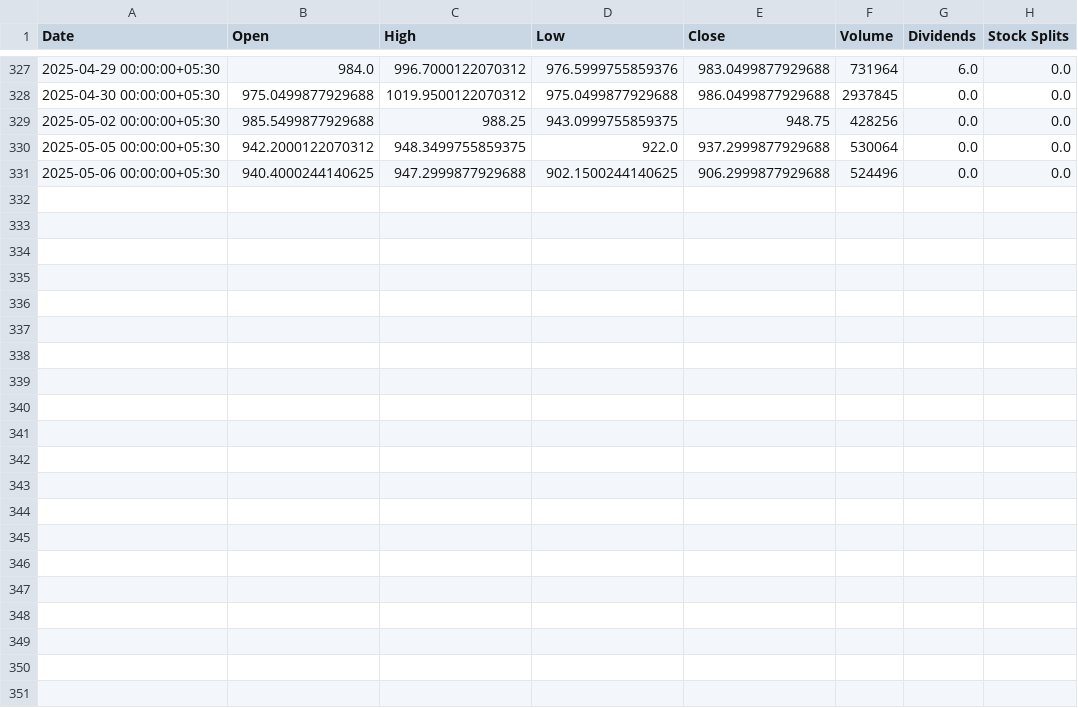
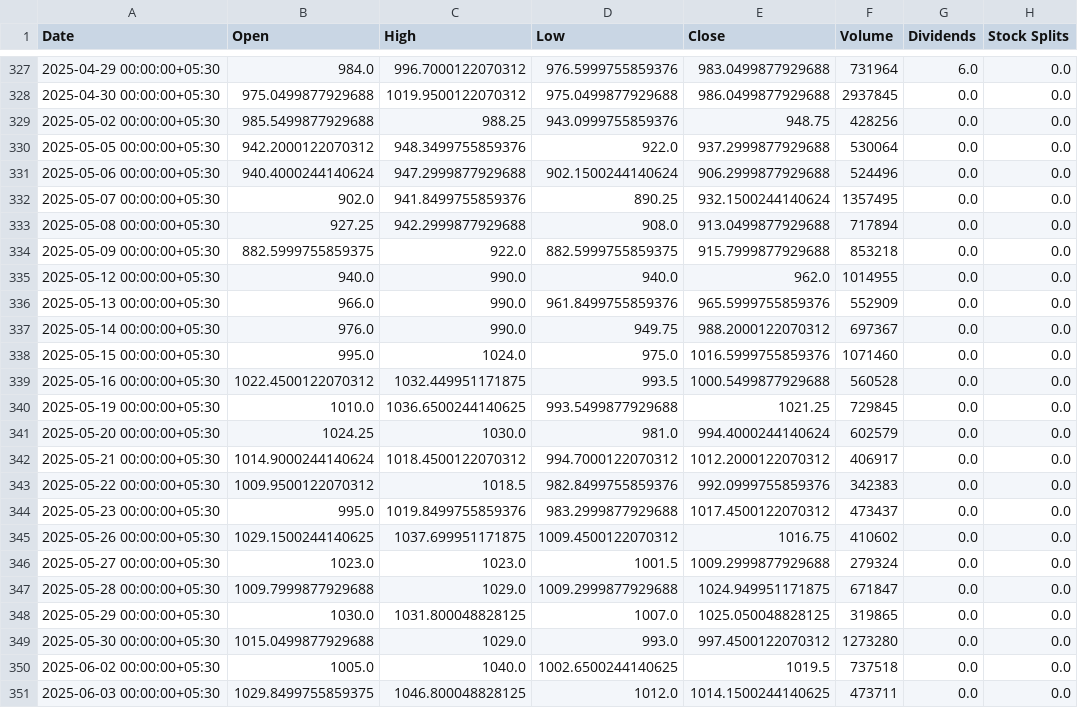
Before and after one commit to parthindia47/scan360, a CSV file: stock_charts/360ONE.csv, drawn as a sheet; only a part is shown, gaps mark what is left out.

```diff
--- a/stock_charts/360ONE.csv
+++ b/stock_charts/360ONE.csv
@@ -328,4 +328,24 @@ Date,Open,High,Low,Close,Volume,Dividends,Stock Splits
 2025-04-30 00:00:00+05:30,975.0499877929688,1019.9500122070312,975.0499877929688,986.0499877929688,2937845,0.0,0.0
-2025-05-02 00:00:00+05:30,985.5499877929688,988.25,943.0999755859375,948.75,428256,0.0,0.0
-2025-05-05 00:00:00+05:30,942.2000122070312,948.3499755859375,922.0,937.2999877929688,530064,0.0,0.0
-2025-05-06 00:00:00+05:30,940.4000244140625,947.2999877929688,902.1500244140625,906.2999877929688,524496,0.0,0.0
+2025-05-02 00:00:00+05:30,985.5499877929688,988.25,943.0999755859376,948.75,428256,0.0,0.0
+2025-05-05 00:00:00+05:30,942.2000122070312,948.3499755859376,922.0,937.2999877929688,530064,0.0,0.0
+2025-05-06 00:00:00+05:30,940.4000244140624,947.2999877929688,902.1500244140624,906.2999877929688,524496,0.0,0.0
+2025-05-07 00:00:00+05:30,902.0,941.8499755859376,890.25,932.1500244140624,1357495,0.0,0.0
+2025-05-08 00:00:00+05:30,927.25,942.2999877929688,908.0,913.0499877929688,717894,0.0,0.0
+2025-05-09 00:00:00+05:30,882.5999755859375,922.0,882.5999755859375,915.7999877929688,853218,0.0,0.0
+2025-05-12 00:00:00+05:30,940.0,990.0,940.0,962.0,1014955,0.0,0.0
+2025-05-13 00:00:00+05:30,966.0,990.0,961.8499755859376,965.5999755859376,552909,0.0,0.0
+2025-05-14 00:00:00+05:30,976.0,990.0,949.75,988.2000122070312,697367,0.0,0.0
+2025-05-15 00:00:00+05:30,995.0,1024.0,975.0,1016.5999755859376,1071460,0.0,0.0
+2025-05-16 00:00:00+05:30,1022.4500122070312,1032.449951171875,993.5,1000.5499877929688,560528,0.0,0.0
+2025-05-19 00:00:00+05:30,1010.0,1036.6500244140625,993.5499877929688,1021.25,729845,0.0,0.0
+2025-05-20 00:00:00+05:30,1024.25,1030.0,981.0,994.4000244140624,602579,0.0,0.0
+2025-05-21 00:00:00+05:30,1014.9000244140624,1018.4500122070312,994.7000122070312,1012.2000122070312,406917,0.0,0.0
+2025-05-22 00:00:00+05:30,1009.9500122070312,1018.5,982.8499755859376,992.0999755859376,342383,0.0,0.0
+2025-05-23 00:00:00+05:30,995.0,1019.8499755859376,983.2999877929688,1017.4500122070312,473437,0.0,0.0
+2025-05-26 00:00:00+05:30,1029.1500244140625,1037.699951171875,1009.4500122070312,1016.75,410602,0.0,0.0
+2025-05-27 00:00:00+05:30,1023.0,1023.0,1001.5,1009.2999877929688,279324,0.0,0.0
+2025-05-28 00:00:00+05:30,1009.7999877929688,1029.0,1009.2999877929688,1024.949951171875,671847,0.0,0.0
+2025-05-29 00:00:00+05:30,1030.0,1031.800048828125,1007.0,1025.050048828125,319865,0.0,0.0
+2025-05-30 00:00:00+05:30,1015.0499877929688,1029.0,993.0,997.4500122070312,1273280,0.0,0.0
+2025-06-02 00:00:00+05:30,1005.0,1040.0,1002.6500244140625,1019.5,737518,0.0,0.0
+2025-06-03 00:00:00+05:30,1029.8499755859375,1046.800048828125,1012.0,1014.1500244140625,473711,0.0,0.0
```
Also changed, not shown: stock_charts/20MICRONS.csv, stock_charts/21STCENMGM.csv, 2 other files.
